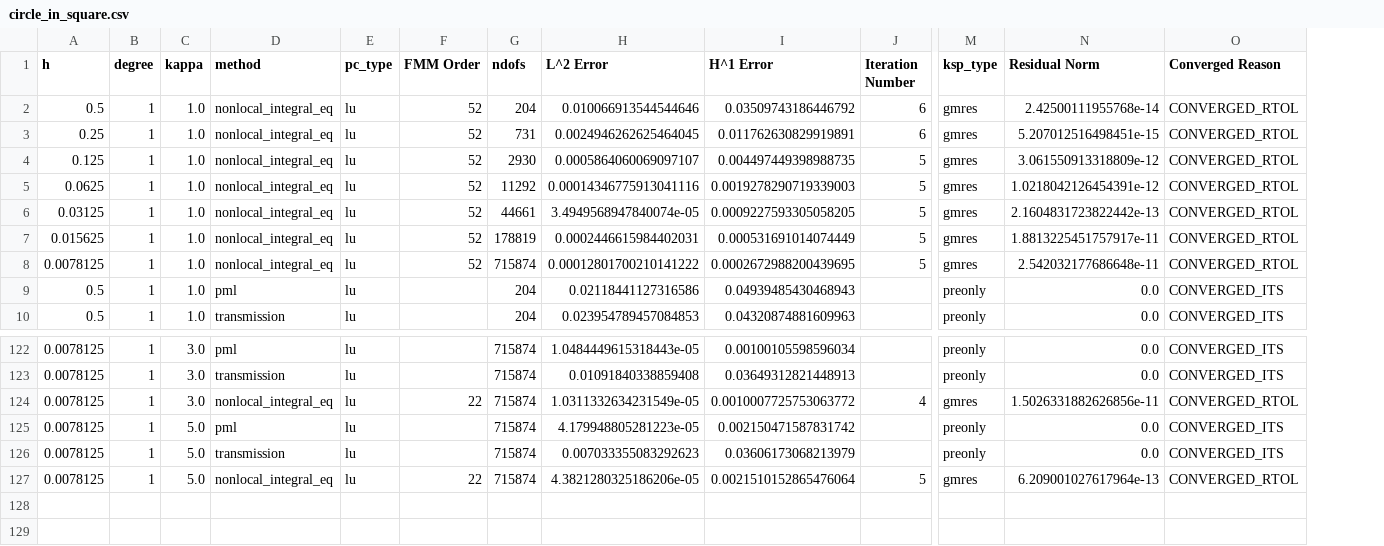
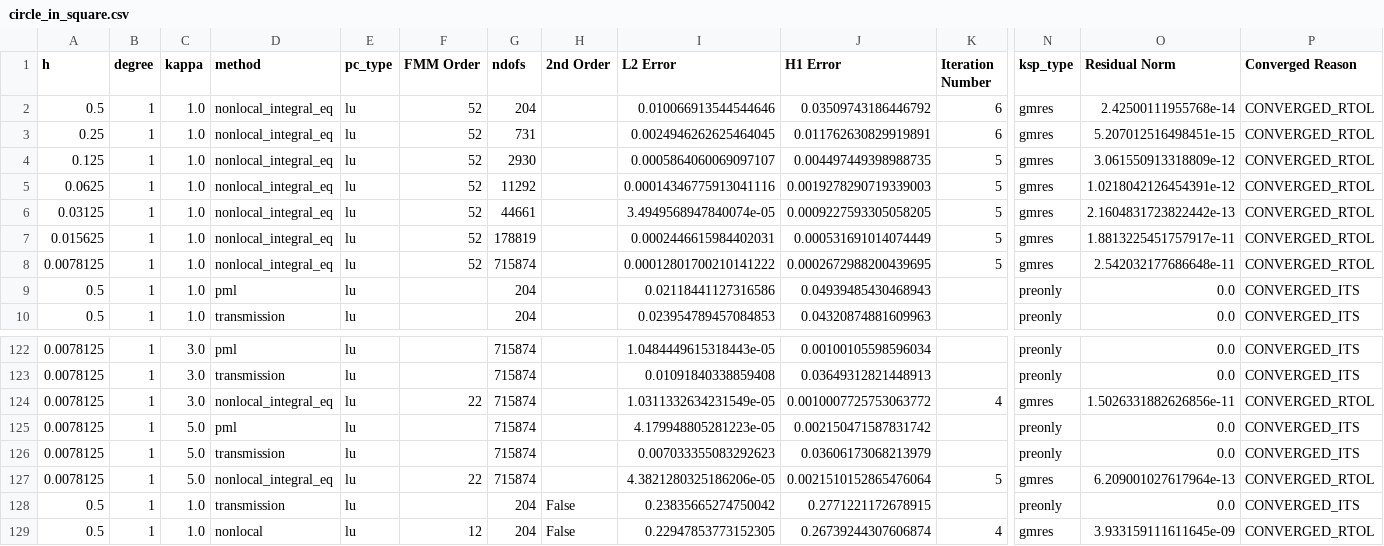
Before and after one commit to benSepanski/fd2mm, a CSV file: examples/HelmholtzSommerfeldProblem/data/circle_in_square.csv, drawn as a sheet; only a part is shown, gaps mark what is left out; addresses are those after the commit; rows hold the shown columns only; the diff names each change by its address in the sheet, - before the commit and + after, or states it on an @@ line.

Commit message:
Added warning since updated tsfc doesn't do well with high Hankel order, fixed some remaining L^2s that should be L2

```diff
--- a/examples/HelmholtzSommerfeldProblem/data/circle_in_square.csv
+++ b/examples/HelmholtzSommerfeldProblem/data/circle_in_square.csv
+column H (2nd Order), empty
-I1: L^2 Error
+I1: L2 Error
-J1: H^1 Error
+J1: H1 Error
+row 128: 0.5 | 1 | 1.0 | transmission | lu |  | 204 | False | 0.23835665274750042 | 0.2771221172678915 |  | preonly | 0.0 | CONVERGED_ITS
+row 129: 0.5 | 1 | 1.0 | nonlocal | lu | 12 | 204 | False | 0.22947853773152305 | 0.26739244307606874 | 4 | gmres | 3.933159111611645e-09 | CONVERGED_RTOL
```
Also changed, not shown: 5 other files.
